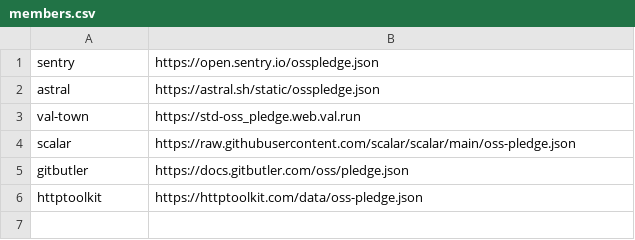
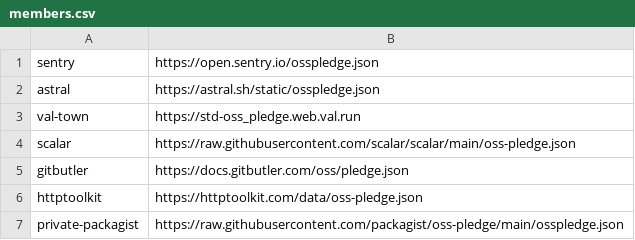
Before and after one commit to opensourcepledge/opensourcepledge.com, a CSV file: members.csv, drawn as a sheet; the diff names each change by its address in the sheet, - before the commit and + after, or states it on an @@ line.

Commit message:
Update members.csv: include Private Packagist

```diff
--- a/members.csv
+++ b/members.csv
+row 7: private-packagist | https://raw.githubusercontent.com/packagist/oss-pledge/main/osspledge.json
```
